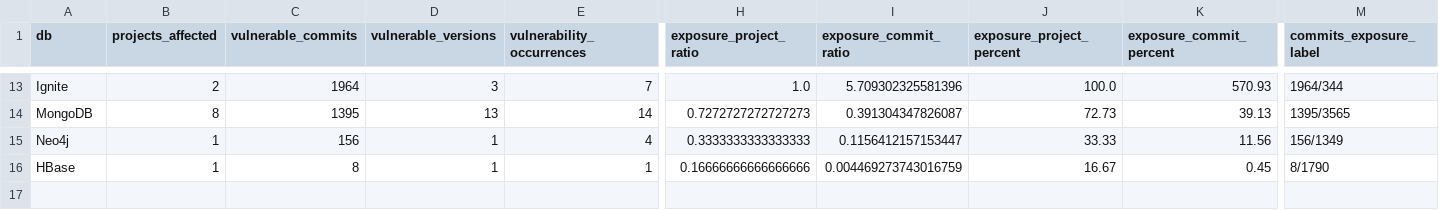
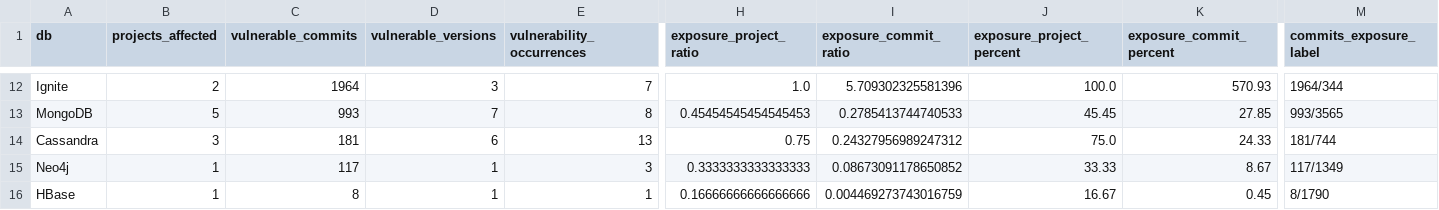
Before and after one commit to gems-uff/db-mining, a CSV file: rqs_data/rq1_dbms.csv, drawn as a sheet; only a part is shown, gaps mark what is left out; addresses are those after the commit; rows hold the shown columns only; the diff covers the shown part only; the diff names each change by its address in the sheet, - before the commit and + after, or states it on an @@ line.

```diff
--- a/rqs_data/rq1_dbms.csv
+++ b/rqs_data/rq1_dbms.csv
-B13 (projects_affected): 8
+B13 (projects_affected): 5
-C13 (vulnerable_commits): 1395
+C13 (vulnerable_commits): 993
-D13 (vulnerable_versions): 13
+D13 (vulnerable_versions): 7
-E13 (vulnerability_occurrences): 14
+E13 (vulnerability_occurrences): 8
-H13 (exposure_project_ratio): 0.7272727272727273
+H13 (exposure_project_ratio): 0.45454545454545453
-I13 (exposure_commit_ratio): 0.391304347826087
+I13 (exposure_commit_ratio): 0.2785413744740533
-J13 (exposure_project_percent): 72.73
+J13 (exposure_project_percent): 45.45
-K13 (exposure_commit_percent): 39.13
+K13 (exposure_commit_percent): 27.85
-M13 (commits_exposure_label): 1395/3565
+M13 (commits_exposure_label): 993/3565
+row 14: Cassandra | 3 | 181 | 6 | 13 | 0.75 | 0.24327956989247312 | 75.0 | 24.33 | 181/744
-C15 (vulnerable_commits): 156
+C15 (vulnerable_commits): 117
-E15 (vulnerability_occurrences): 4
+E15 (vulnerability_occurrences): 3
-I15 (exposure_commit_ratio): 0.1156412157153447
+I15 (exposure_commit_ratio): 0.08673091178650852
-K15 (exposure_commit_percent): 11.56
+K15 (exposure_commit_percent): 8.67
-M15 (commits_exposure_label): 156/1349
+M15 (commits_exposure_label): 117/1349
```
Also changed, not shown: 2 added rows, 3 removed rows and 27 edited cells elsewhere in this file, rqs_data/rq1_distribuicao_vulnerabilidades_por_qtd_versoes.csv, rqs_data/rq1_projetos.csv, 9 other files.
